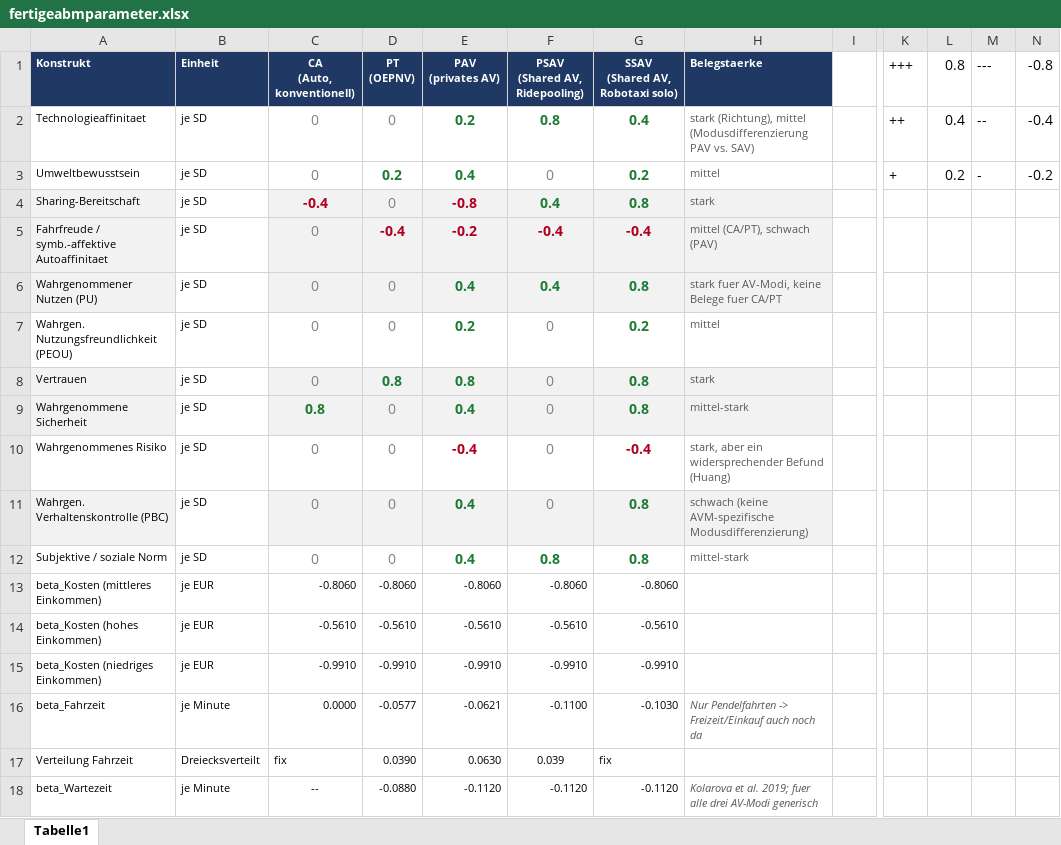
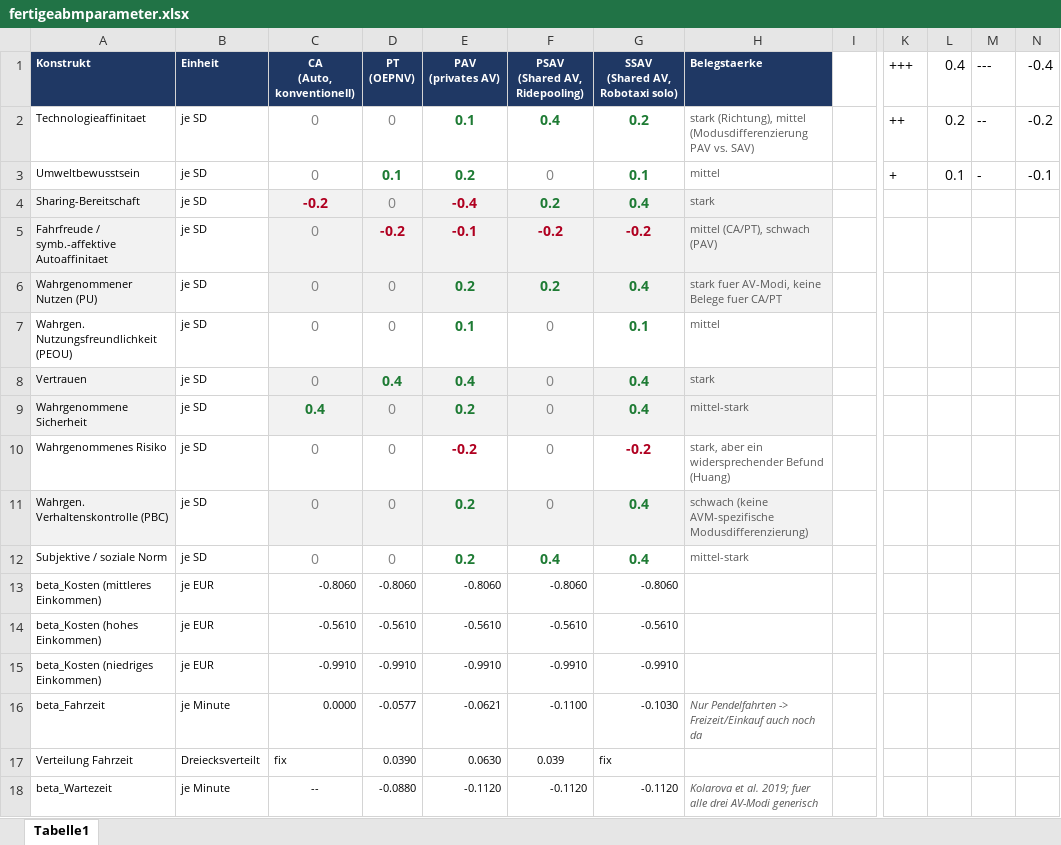
Before and after one commit to htnzudya/matsim-example-project, an Excel workbook: scenarios/testszenario/fertigeabmparameter.xlsx, sheet Tabelle1, drawn as a sheet; only a part is shown, gaps mark what is left out; values as stored, in another font and other column widths than the file's, no borders; the diff names each change by its address in the sheet, - before the commit and + after, or states it on an @@ line.

```diff
--- a/scenarios/testszenario/fertigeabmparameter.xlsx (sheet Tabelle1)
+++ b/scenarios/testszenario/fertigeabmparameter.xlsx (sheet Tabelle1)
-L1: 0.8
+L1: 0.4
-N1: -0.8
+N1: -0.4
-E2 (PAV (privates AV)): 0.2
+E2 (PAV (privates AV)): 0.1
-F2 (PSAV (Shared AV, Ridepooling)): 0.8
+F2 (PSAV (Shared AV, Ridepooling)): 0.4
-G2 (SSAV (Shared AV, Robotaxi solo)): 0.4
+G2 (SSAV (Shared AV, Robotaxi solo)): 0.2
-L2 (0.4): 0.4
+L2 (0.4): 0.2
-N2 (-0.4): -0.4
+N2 (-0.4): -0.2
-D3 (PT (OEPNV)): 0.2
+D3 (PT (OEPNV)): 0.1
-E3 (PAV (privates AV)): 0.4
+E3 (PAV (privates AV)): 0.2
-G3 (SSAV (Shared AV, Robotaxi solo)): 0.2
+G3 (SSAV (Shared AV, Robotaxi solo)): 0.1
-L3 (0.4): 0.2
+L3 (0.4): 0.1
-N3 (-0.4): -0.2
+N3 (-0.4): -0.1
-C4 (CA (Auto, konventionell)): -0.4
+C4 (CA (Auto, konventionell)): -0.2
-E4 (PAV (privates AV)): -0.8
+E4 (PAV (privates AV)): -0.4
-F4 (PSAV (Shared AV, Ridepooling)): 0.4
+F4 (PSAV (Shared AV, Ridepooling)): 0.2
-G4 (SSAV (Shared AV, Robotaxi solo)): 0.8
+G4 (SSAV (Shared AV, Robotaxi solo)): 0.4
-D5 (PT (OEPNV)): -0.4
+D5 (PT (OEPNV)): -0.2
-E5 (PAV (privates AV)): -0.2
+E5 (PAV (privates AV)): -0.1
-F5 (PSAV (Shared AV, Ridepooling)): -0.4
+F5 (PSAV (Shared AV, Ridepooling)): -0.2
-G5 (SSAV (Shared AV, Robotaxi solo)): -0.4
+G5 (SSAV (Shared AV, Robotaxi solo)): -0.2
-E6 (PAV (privates AV)): 0.4
+E6 (PAV (privates AV)): 0.2
-F6 (PSAV (Shared AV, Ridepooling)): 0.4
+F6 (PSAV (Shared AV, Ridepooling)): 0.2
-G6 (SSAV (Shared AV, Robotaxi solo)): 0.8
+G6 (SSAV (Shared AV, Robotaxi solo)): 0.4
-E7 (PAV (privates AV)): 0.2
+E7 (PAV (privates AV)): 0.1
-G7 (SSAV (Shared AV, Robotaxi solo)): 0.2
+G7 (SSAV (Shared AV, Robotaxi solo)): 0.1
-D8 (PT (OEPNV)): 0.8
+D8 (PT (OEPNV)): 0.4
-E8 (PAV (privates AV)): 0.8
+E8 (PAV (privates AV)): 0.4
-G8:G9 (SSAV (Shared AV, Robotaxi solo)): 0.8
+G8:G9 (SSAV (Shared AV, Robotaxi solo)): 0.4
-C9 (CA (Auto, konventionell)): 0.8
+C9 (CA (Auto, konventionell)): 0.4
-E9 (PAV (privates AV)): 0.4
+E9 (PAV (privates AV)): 0.2
-E10 (PAV (privates AV)): -0.4
+E10 (PAV (privates AV)): -0.2
-G10 (SSAV (Shared AV, Robotaxi solo)): -0.4
+G10 (SSAV (Shared AV, Robotaxi solo)): -0.2
-E11:E12 (PAV (privates AV)): 0.4
+E11:E12 (PAV (privates AV)): 0.2
-G11:G12 (SSAV (Shared AV, Robotaxi solo)): 0.8
+G11:G12 (SSAV (Shared AV, Robotaxi solo)): 0.4
-F12 (PSAV (Shared AV, Ridepooling)): 0.8
+F12 (PSAV (Shared AV, Ridepooling)): 0.4
```
Also changed, not shown: 1 other file.
